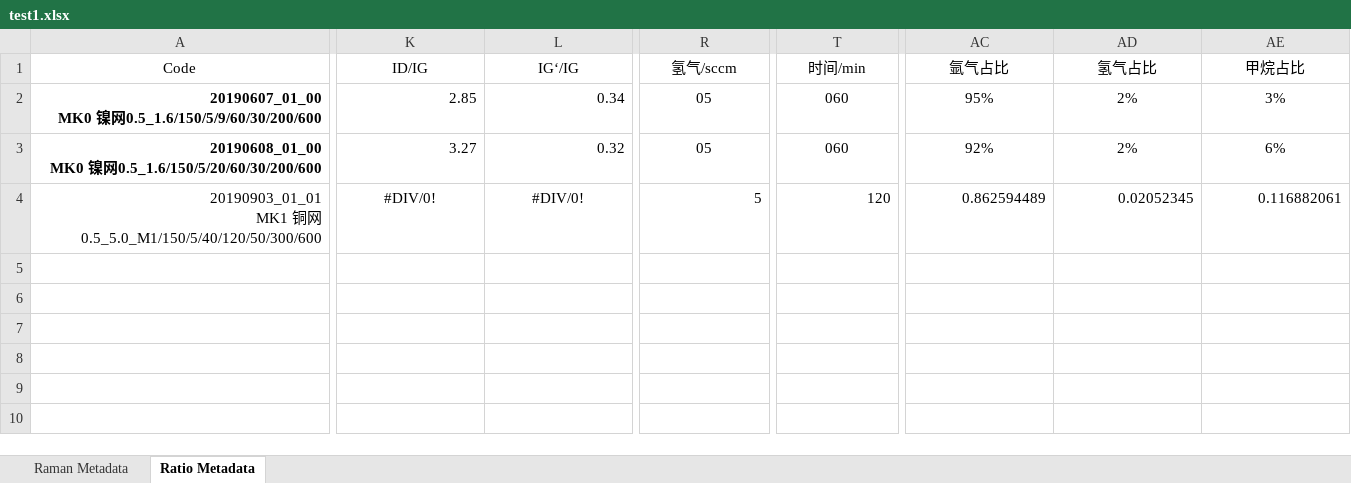
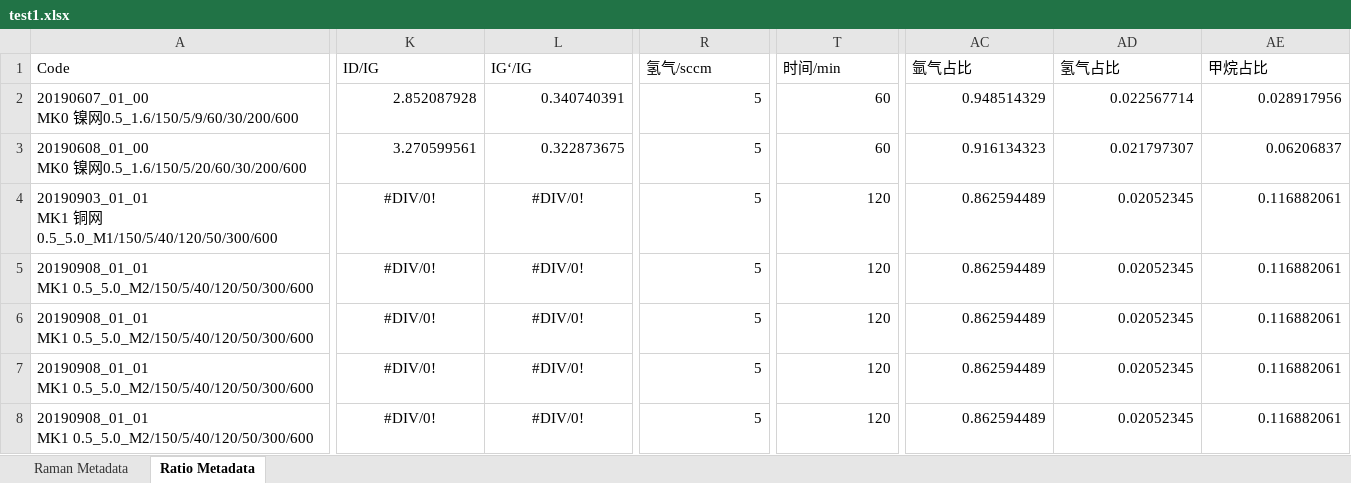
Before and after one commit to jacksparrowFF2/Valkyrie, an Excel workbook: idea/test1.xlsx, sheet Ratio Metadata, drawn as a sheet; only a part is shown, gaps mark what is left out; values as stored, in another font and other column widths than the file's, no borders; rows hold the shown columns only; ↵ is a line break in a cell; the diff covers the shown part only; the diff names each change by its address in the sheet, - before the commit and + after, or states it on an @@ line.

```diff
--- a/idea/test1.xlsx (sheet Ratio Metadata)
+++ b/idea/test1.xlsx (sheet Ratio Metadata)
-A1:L1 alignment: center
+A1:L1 alignment: left
-R1:AE1 alignment: center
+R1:AE1 alignment: left
@@ A2:A3 alignment: right → left, bold: on → off @@
-K2 (ID/IG): 2.85
+K2 (ID/IG): 2.852087928
-L2 (IG‘/IG): 0.34
+L2 (IG‘/IG): 0.340740391
-R2:T3 alignment: center
+R2:T3 alignment: right
-R2:R3 (氢气/sccm): 05
+R2:R3 (氢气/sccm): 5
-T2:T3 (时间/min): 060
+T2:T3 (时间/min): 60
-AC2 (氩气占比): 95%
+AC2 (氩气占比): 0.948514329
-AC2:AE3 alignment: center
+AC2:AE3 alignment: right
-AD2 (氢气占比): 2%
+AD2 (氢气占比): 0.022567714
-AE2 (甲烷占比): 3%
+AE2 (甲烷占比): 0.028917956
-K3 (ID/IG): 3.27
+K3 (ID/IG): 3.270599561
-L3 (IG‘/IG): 0.32
+L3 (IG‘/IG): 0.322873675
-AC3 (氩气占比): 92%
+AC3 (氩气占比): 0.916134323
-AD3 (氢气占比): 2%
+AD3 (氢气占比): 0.021797307
-AE3 (甲烷占比): 6%
+AE3 (甲烷占比): 0.06206837
-A4 alignment: right
+A4 alignment: left
+row 5: 20190908_01_01 ↵ MK1 0.5_5.0_M2/150/5/40/120/50/300/600 | #DIV/0! | #DIV/0! | 5 | 120 | 0.862594489 | 0.02052345 | 0.116882061
+row 6: 20190908_01_01 ↵ MK1 0.5_5.0_M2/150/5/40/120/50/300/600 | #DIV/0! | #DIV/0! | 5 | 120 | 0.862594489 | 0.02052345 | 0.116882061
+row 7: 20190908_01_01 ↵ MK1 0.5_5.0_M2/150/5/40/120/50/300/600 | #DIV/0! | #DIV/0! | 5 | 120 | 0.862594489 | 0.02052345 | 0.116882061
+row 8: 20190908_01_01 ↵ MK1 0.5_5.0_M2/150/5/40/120/50/300/600 | #DIV/0! | #DIV/0! | 5 | 120 | 0.862594489 | 0.02052345 | 0.116882061
```
Also changed, not shown: 2 added rows, 18 edited cells and cell formats elsewhere in this sheet, sheet Raman Metadata, 5 other files.
